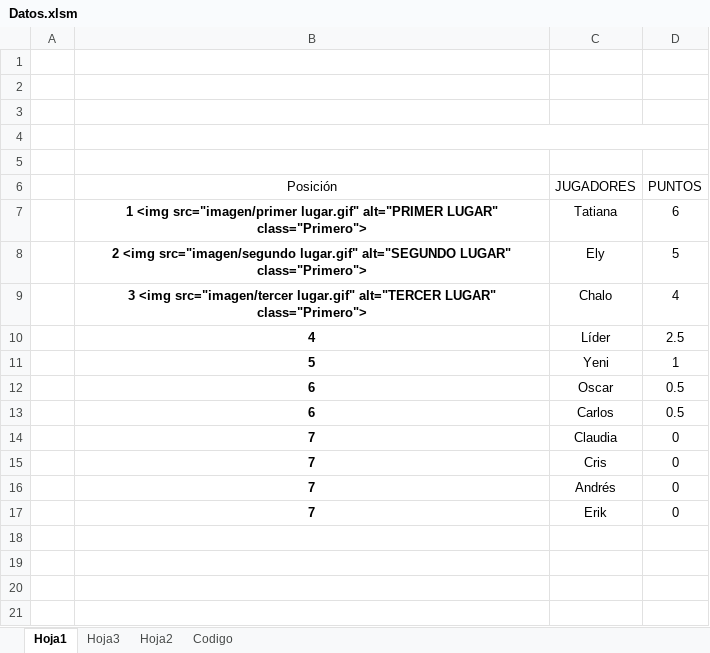
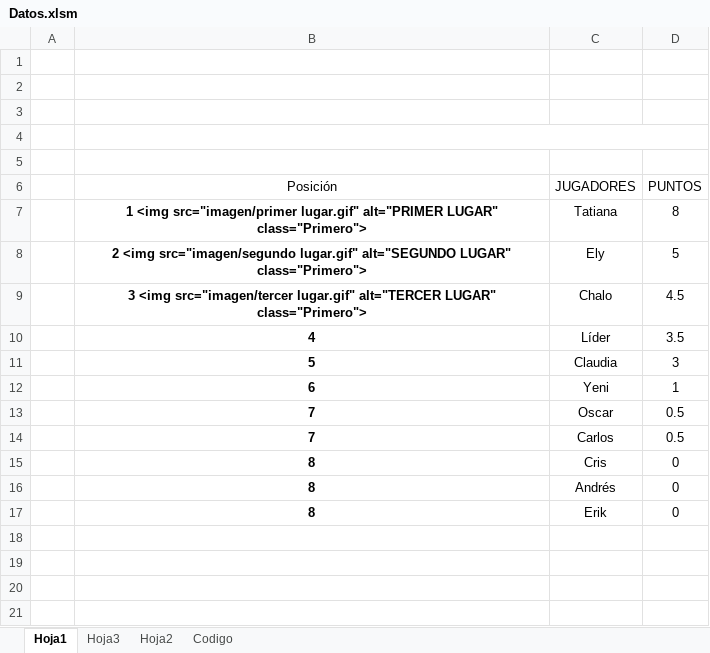
Before and after one commit to diacono81/WebLUdo, an Excel workbook: Datos.xlsm, sheet Hoja1, drawn as a sheet; only a part is shown; values as stored, in another font and other column widths than the file's, no borders; charts and pictures and table styles not drawn; removed rows and columns are numbered as before the commit, all else as after; the diff names each change by its address in the sheet, - before the commit and + after, or states it on an @@ line.

```diff
--- a/Datos.xlsm (sheet Hoja1)
+++ b/Datos.xlsm (sheet Hoja1)
-D7 (PUNTOS): 6
+D7 (PUNTOS): 8
-D9 (PUNTOS): 4
+D9 (PUNTOS): 4.5
-D10 (PUNTOS): 2.5
+D10 (PUNTOS): 3.5
+row 11:  | 5 | Claudia | 3
-B12 (Posición): 5
+B12 (Posición): 6
-B13:B14 (Posición): 6
+B13:B14 (Posición): 7
-row 14:  | 7 | Claudia | 0
-B15:B17 (Posición): 7
+B15:B17 (Posición): 8
```
Also changed, not shown: sheet Codigo, 1 other file.
